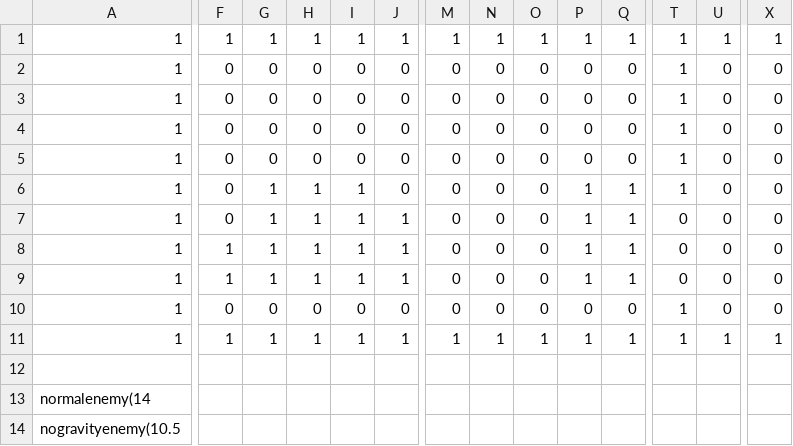
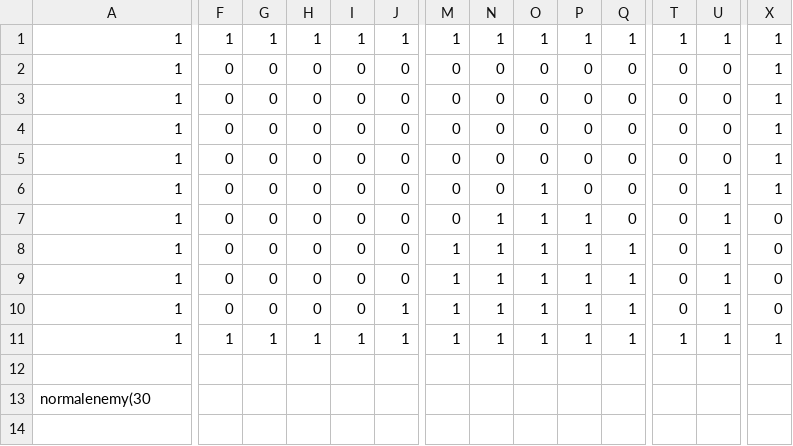
Before and after one commit to SugiyamaSota/BonjinEngine, a CSV file: project/resources/maps/tutorial.csv, drawn as a sheet; only a part is shown, gaps mark what is left out; rows hold the shown columns only; the diff covers the shown part only; the diff names each change by its address in the sheet, - before the commit and + after, or states it on an @@ line.

```diff
--- a/project/resources/maps/tutorial.csv
+++ b/project/resources/maps/tutorial.csv
-T2:T6: 1
+T2:T6: 0
-X2:X6: 0
+X2:X6: 1
-G6:G9: 1
+G6:G9: 0
-H6:H9: 1
+H6:H9: 0
-I6:I9: 1
+I6:I9: 0
-O6:O10: 0
+O6:O10: 1
-P6: 1
+P6: 0
-Q6:Q7: 1
+Q6:Q7: 0
-U6:U10: 0
+U6:U10: 1
-J7:J9: 1
+J7:J9: 0
-N7:N10: 0
+N7:N10: 1
-F8:F9: 1
+F8:F9: 0
-M8:M10: 0
+M8:M10: 1
-J10: 0
+J10: 1
-P10: 0
+P10: 1
-Q10: 0
+Q10: 1
-T10: 1
+T10: 0
-A13: normalenemy(14
+A13: normalenemy(30
-row 14: nogravityenemy(10.5
```
Also changed, not shown: 7 edited cells elsewhere in this file, 8 other files.
